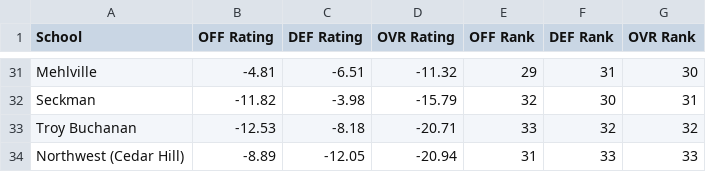
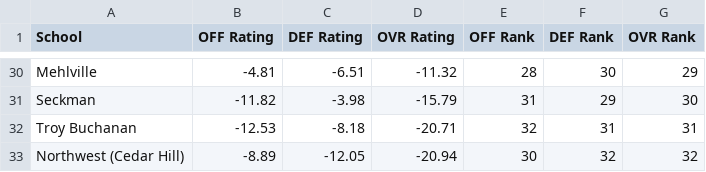
Before and after one commit to AllMOSports/football-ratings-2014, a CSV file: football_rankings_2014_class6.csv, drawn as a sheet; only a part is shown, gaps mark what is left out; addresses are those after the commit; the diff covers the shown part only; the diff names each change by its address in the sheet, - before the commit and + after, or states it on an @@ line.

```diff
--- a/football_rankings_2014_class6.csv
+++ b/football_rankings_2014_class6.csv
-E30 (OFF Rank): 29
+E30 (OFF Rank): 28
-F30 (DEF Rank): 31
+F30 (DEF Rank): 30
-G30 (OVR Rank): 30
+G30 (OVR Rank): 29
-E31 (OFF Rank): 32
+E31 (OFF Rank): 31
-F31 (DEF Rank): 30
+F31 (DEF Rank): 29
-G31 (OVR Rank): 31
+G31 (OVR Rank): 30
-E32 (OFF Rank): 33
+E32 (OFF Rank): 32
-F32 (DEF Rank): 32
+F32 (DEF Rank): 31
-G32 (OVR Rank): 32
+G32 (OVR Rank): 31
-E33 (OFF Rank): 31
+E33 (OFF Rank): 30
-F33 (DEF Rank): 33
+F33 (DEF Rank): 32
-G33 (OVR Rank): 33
+G33 (OVR Rank): 32
```
Also changed, not shown: 1 removed row and 59 edited cells elsewhere in this file, football_rankings_2014_all.csv, football_rankings_2014_class1.csv, 8 other files.
